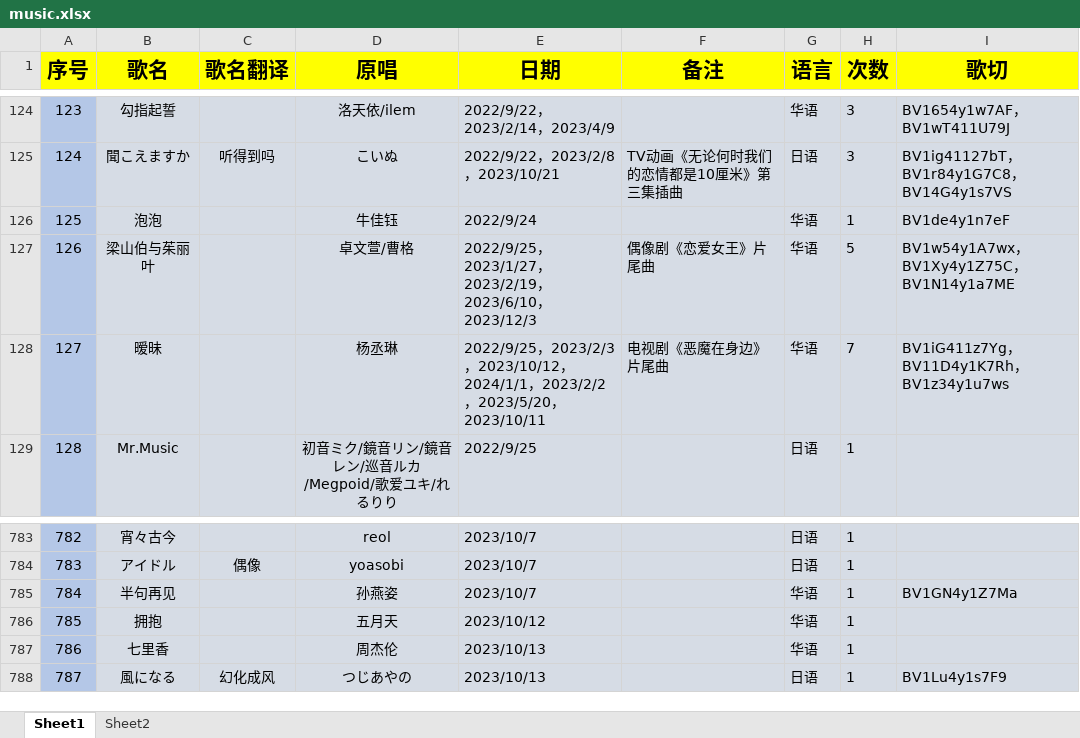
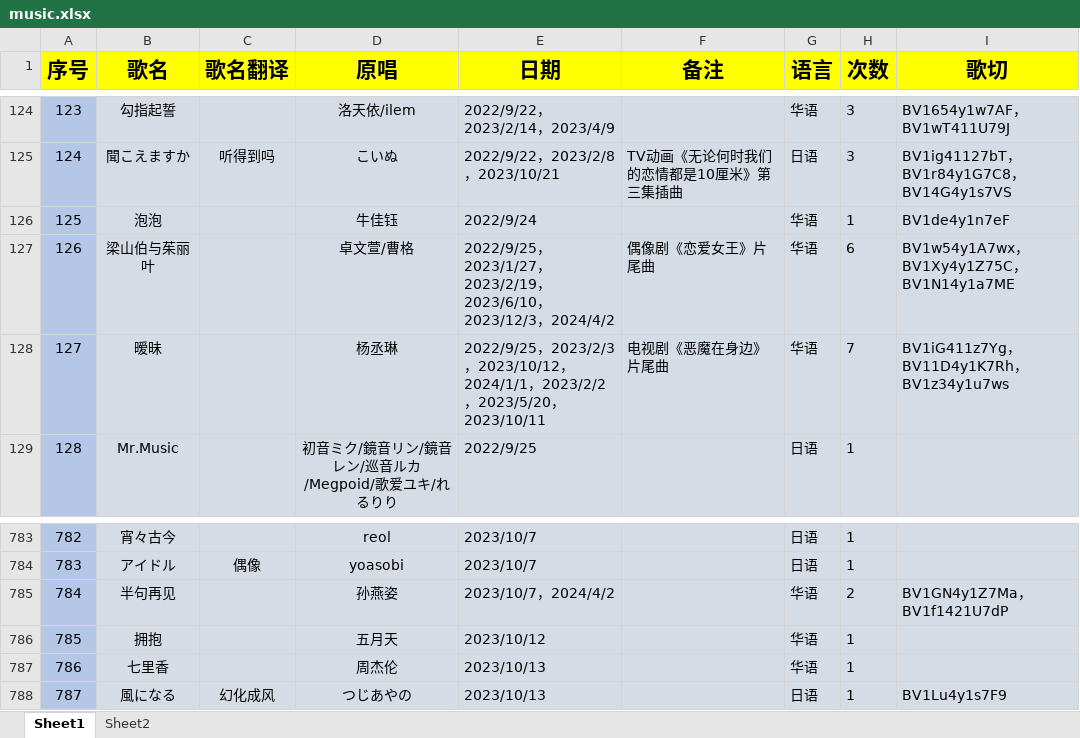
Before and after one commit to starsJuly/sui-song-list, an Excel workbook: scripts/music.xlsx, sheet Sheet1, drawn as a sheet; only a part is shown, gaps mark what is left out; values as stored, in another font and other column widths than the file's, no borders; the diff covers the shown part only; the diff names each change by its address in the sheet, - before the commit and + after, or states it on an @@ line.

```diff
--- a/scripts/music.xlsx (sheet Sheet1)
+++ b/scripts/music.xlsx (sheet Sheet1)
-E127 (日期): …，2023/12/3
+E127 (日期): …，2023/12/3，2024/4/2
-H127 (次数): 5
+H127 (次数): 6
-E785 (日期): 2023/10/7
+E785 (日期): 2023/10/7，2024/4/2
-H785 (次数): 1
+H785 (次数): 2
-I785 (歌切): BV1GN4y1Z7Ma
+I785 (歌切): BV1GN4y1Z7Ma，BV1f1421U7dP
```
Also changed, not shown: 38 edited cells elsewhere in this sheet, 1 other file.
